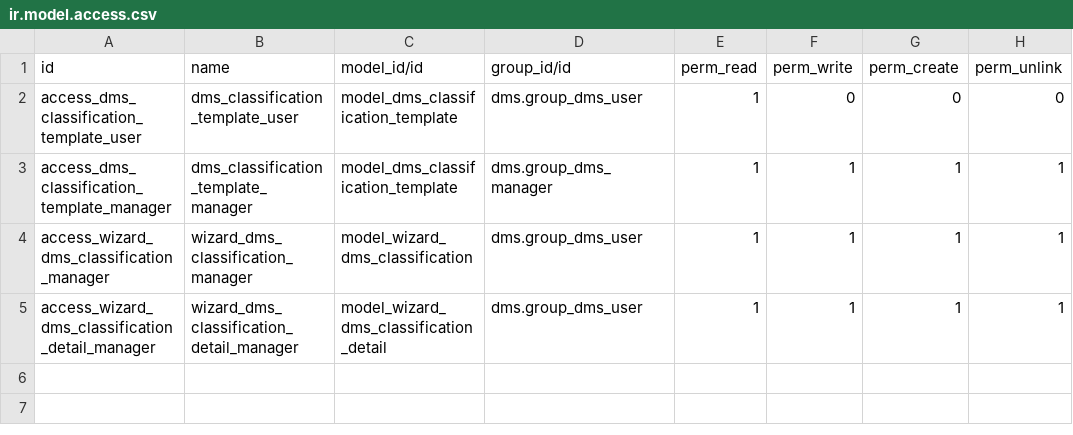
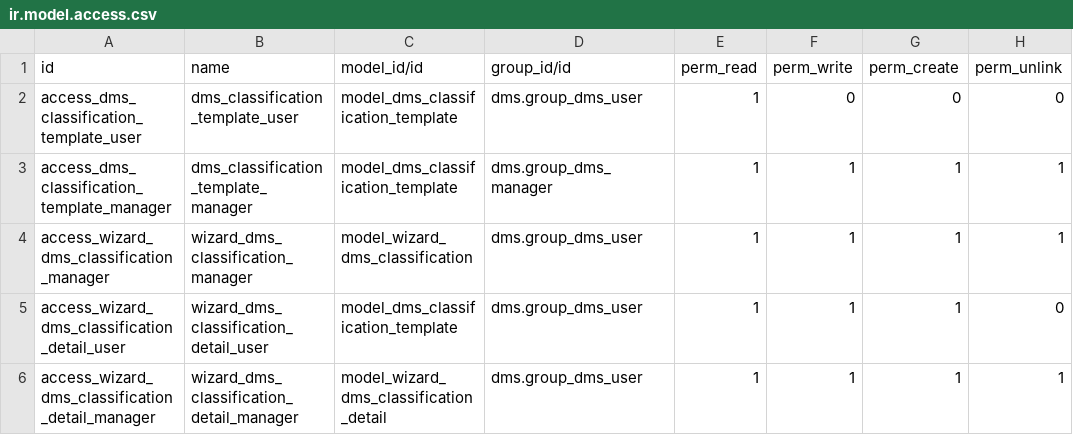
Before and after one commit to ledoent/dms, a CSV file: dms_auto_classification/security/ir.model.access.csv, drawn as a sheet; the diff names each change by its address in the sheet, - before the commit and + after, or states it on an @@ line.

Commit message:
[IMP] dms_auto_classification: Add wizard.dms.classification.detail ACL to group_dms_user
TT60719

```diff
--- a/dms_auto_classification/security/ir.model.access.csv
+++ b/dms_auto_classification/security/ir.model.access.csv
+row 5: access_wizard_dms_classification_detail_user | wizard_dms_classification_detail_user | model_dms_classification_template | dms.group_dms_user | 1 | 1 | 1 | 0
```
